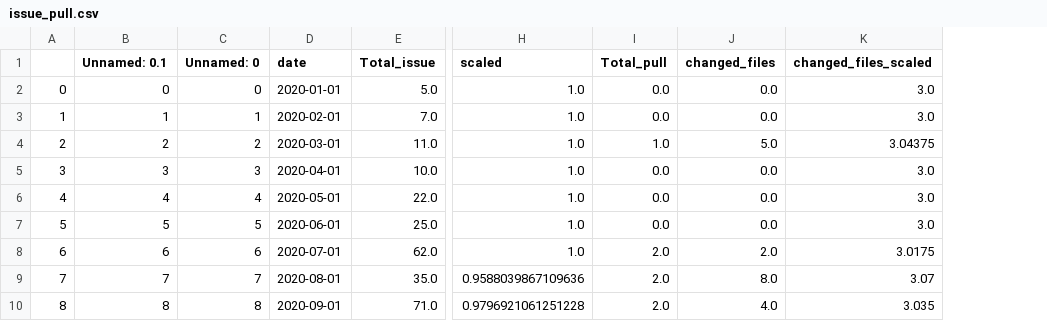
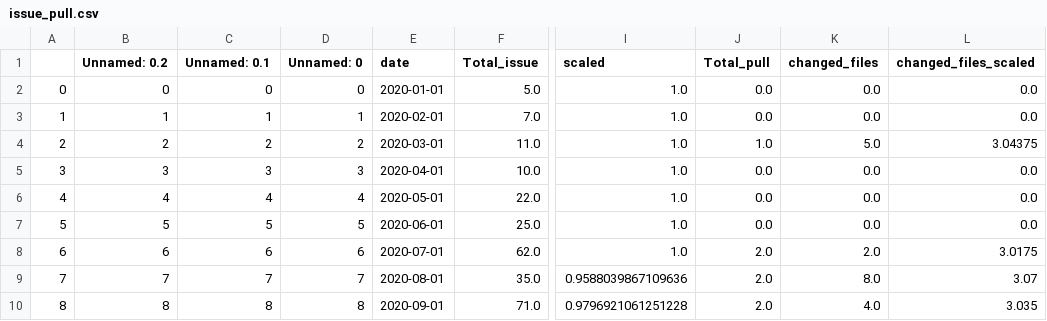
Before and after one commit to yeaminurr/GitHubDataViz, a CSV file: static/haystack/issue_pull.csv, drawn as a sheet; only a part is shown, gaps mark what is left out; addresses are those after the commit; the diff names each change by its address in the sheet, - before the commit and + after, or states it on an @@ line.

```diff
--- a/static/haystack/issue_pull.csv
+++ b/static/haystack/issue_pull.csv
+column B (Unnamed: 0.2), rows 2-10: 0 | 1 | 2 | 3 | 4 | 5 | 6 | 7 | 8
-L2:L3 (changed_files_scaled): 3.0
+L2:L3 (changed_files_scaled): 0.0
-L5:L7 (changed_files_scaled): 3.0
+L5:L7 (changed_files_scaled): 0.0
```
Also changed, not shown: static/git/issue_pull-react.csv, static/haystack/pulltable.csv, 5 other files.
